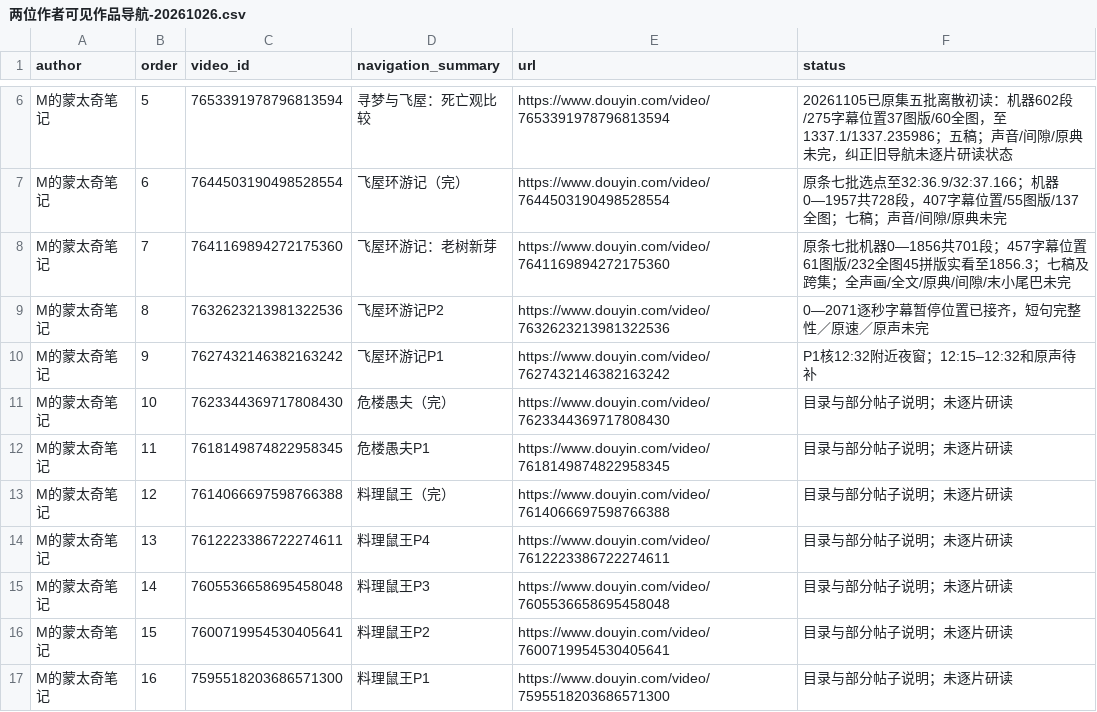
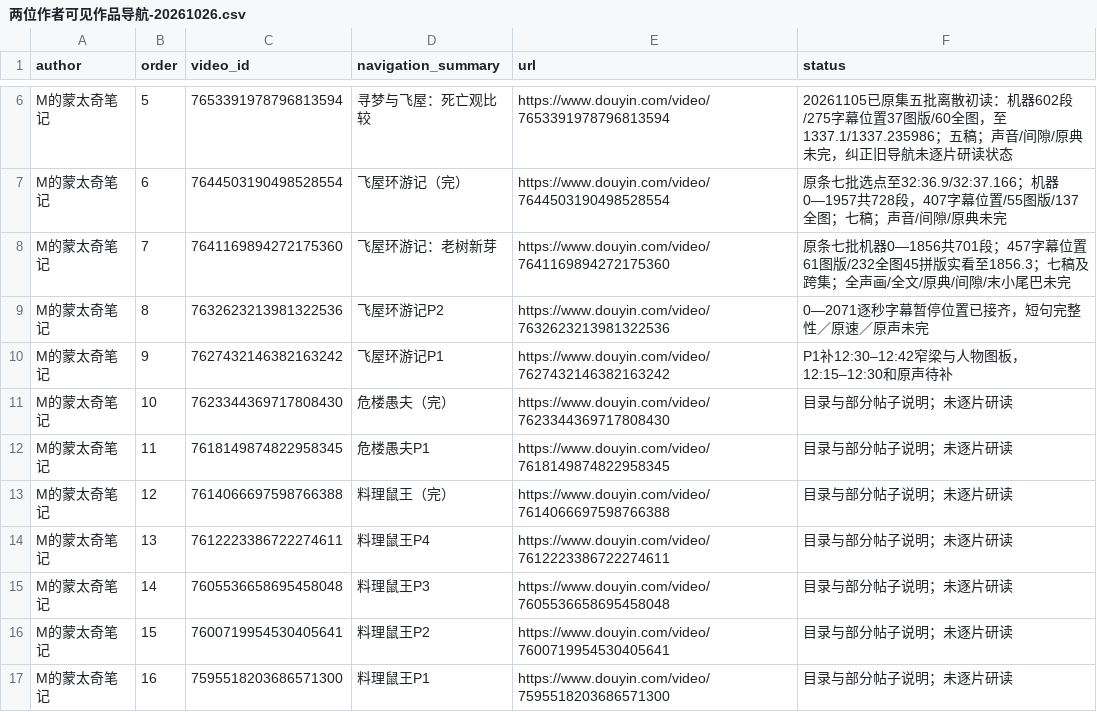
Before and after one commit to 8j-design/film-director-library, a CSV file: projects/director/导演表达/20261026-拉片与整体构思/两位作者可见作品导航-20261026.csv, drawn as a sheet; only a part is shown, gaps mark what is left out.

```diff
--- a/projects/director/导演表达/20261026-拉片与整体构思/两位作者可见作品导航-20261026.csv
+++ b/projects/director/导演表达/20261026-拉片与整体构思/两位作者可见作品导航-20261026.csv
@@ -9,3 +9,3 @@ M的蒙太奇笔记,7,7641169894272175360,飞屋环游记：老树新芽,https:/
 M的蒙太奇笔记,8,7632623213981322536,飞屋环游记P2,https://www.douyin.com/video/7632623213981322536,0—2071逐秒字幕暂停位置已接齐，短句完整性／原速／原声未完
-M的蒙太奇笔记,9,7627432146382163242,飞屋环游记P1,https://www.douyin.com/video/7627432146382163242,P1核12:32附近夜窗；12:15–12:32和原声待补
+M的蒙太奇笔记,9,7627432146382163242,飞屋环游记P1,https://www.douyin.com/video/7627432146382163242,P1补12:30–12:42窄梁与人物图板，12:15–12:30和原声待补
 M的蒙太奇笔记,10,7623344369717808430,危楼愚夫（完）,https://www.douyin.com/video/7623344369717808430,目录与部分帖子说明；未逐片研读
```
Also changed, not shown: projects/director/导演表达/20261026-拉片与整体构思/逐集覆盖台账-20261026.csv, 9 other files.
